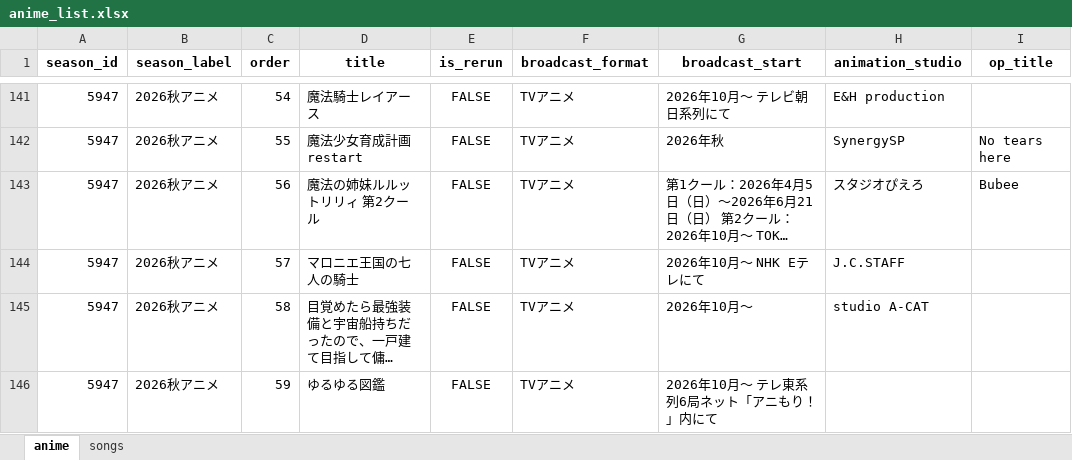
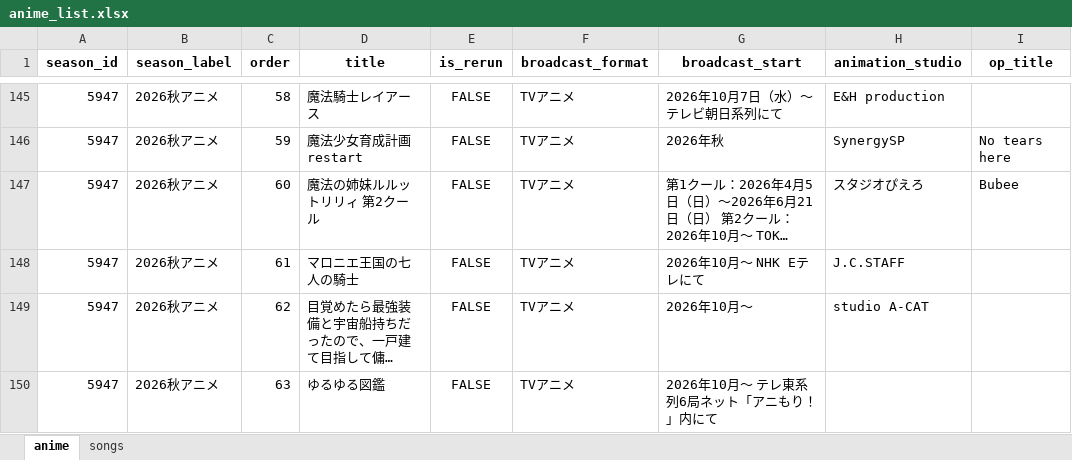
Before and after one commit to kageug/anime-list-updater, an Excel workbook: data/anime_list.xlsx, sheet anime, drawn as a sheet; only a part is shown, gaps mark what is left out; long unchanged cells end in …; values as stored, in another font and other column widths than the file's, no borders; addresses are those after the commit; the diff covers the shown part only; the diff names each change by its address in the sheet, - before the commit and + after, or states it on an @@ line.

Commit message:
auto: anime list update (PC) 2026-07-07

```diff
--- a/data/anime_list.xlsx (sheet anime)
+++ b/data/anime_list.xlsx (sheet anime)
-C145 (order): 54
+C145 (order): 58
-G145 (broadcast_start): 2026年10月～ テレビ朝日系列にて
+G145 (broadcast_start): 2026年10月7日（水）～ テレビ朝日系列にて
-C146 (order): 55
+C146 (order): 59
-C147 (order): 56
+C147 (order): 60
-C148 (order): 57
+C148 (order): 61
-C149 (order): 58
+C149 (order): 62
-C150 (order): 59
+C150 (order): 63
```
Also changed, not shown: 4 added rows and 69 edited cells elsewhere in this sheet, sheet songs, 4 other files.
